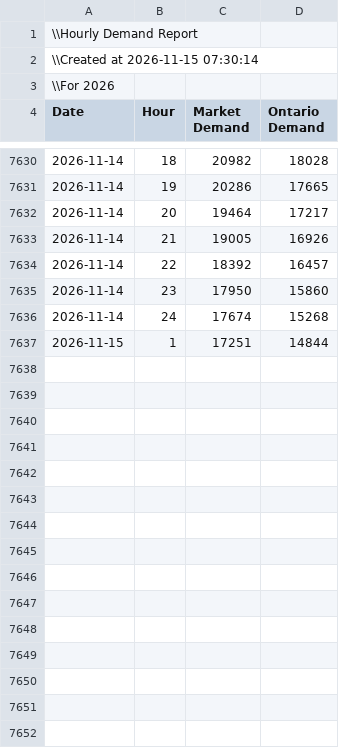
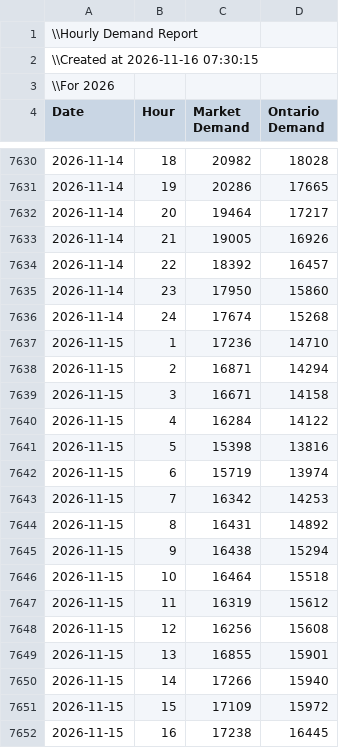
Before and after one commit to jaswanthk20/GridPilot, a CSV file: data/raw/PUB_Demand.csv, drawn as a sheet; only a part is shown, gaps mark what is left out; the diff covers the shown part only.

```diff
--- a/data/raw/PUB_Demand.csv
+++ b/data/raw/PUB_Demand.csv
@@ -1,3 +1,3 @@
 \\Hourly Demand Report,,,
-\\Created at 2026-11-15 07:30:14,,,
+\\Created at 2026-11-16 07:30:15,,,
 \\For 2026,,,
@@ -7636,2 +7636,17 @@ Date,Hour,Market Demand,Ontario Demand
 2026-11-14,24,17674,15268
-2026-11-15,1,17251,14844
+2026-11-15,1,17236,14710
+2026-11-15,2,16871,14294
+2026-11-15,3,16671,14158
+2026-11-15,4,16284,14122
+2026-11-15,5,15398,13816
+2026-11-15,6,15719,13974
+2026-11-15,7,16342,14253
+2026-11-15,8,16431,14892
+2026-11-15,9,16438,15294
+2026-11-15,10,16464,15518
+2026-11-15,11,16319,15612
+2026-11-15,12,16256,15608
+2026-11-15,13,16855,15901
+2026-11-15,14,17266,15940
+2026-11-15,15,17109,15972
+2026-11-15,16,17238,16445
```
Also changed, not shown: 9 added rows elsewhere in this file, logs/pipeline_runs.csv, 1 other file.
